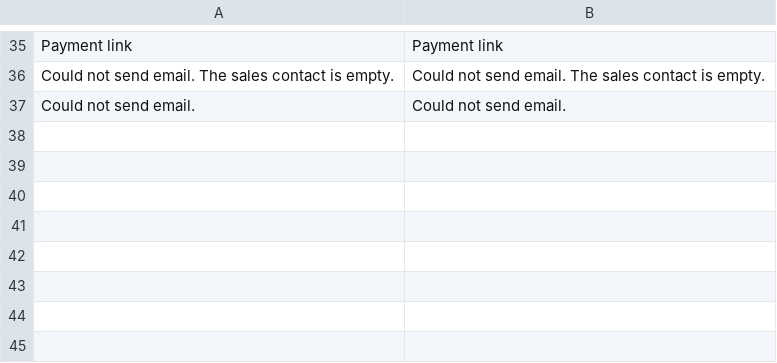
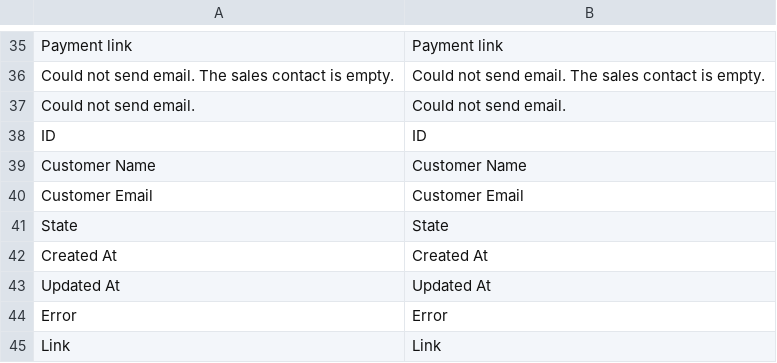
Before and after one commit to pensopay/magento-pensopay, a CSV file: app/locale/en_US/PensoPay_Payment.csv, drawn as a sheet; only a part is shown, gaps mark what is left out; the diff names each change by its address in the sheet, - before the commit and + after, or states it on an @@ line.

Commit message:
More virtualterminal work. Some custom renderers for link, amount, state. Cron every 10 minutes to update virtualterminal payments with status. API extension to support getting payment object.

```diff
--- a/app/locale/en_US/PensoPay_Payment.csv
+++ b/app/locale/en_US/PensoPay_Payment.csv
+row 38: ID | ID
+row 39: Customer Name | Customer Name
+row 40: Customer Email | Customer Email
+row 41: State | State
+row 42: Created At | Created At
+row 43: Updated At | Updated At
+row 44: Error | Error
+row 45: Link | Link
```
Also changed, not shown: 11 other files.
